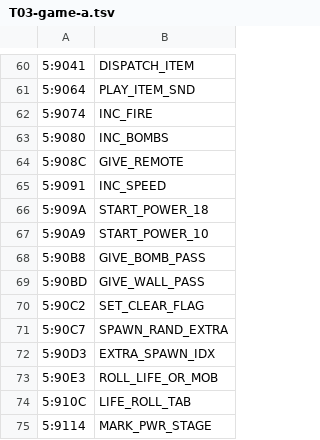
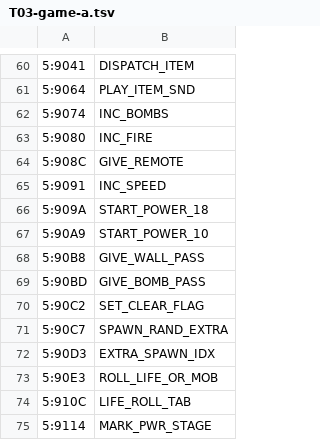
Before and after one commit to orochi115/bomberman-nes-easymode, a TSV file: bomberman2/db/symbols.d/T03-game-a.tsv, drawn as a sheet; only a part is shown, gaps mark what is left out.

```diff
--- a/bomberman2/db/symbols.d/T03-game-a.tsv
+++ b/bomberman2/db/symbols.d/T03-game-a.tsv
@@ -61,4 +61,4 @@
 5:9064	PLAY_ITEM_SND
-5:9074	INC_FIRE
-5:9080	INC_BOMBS
+5:9074	INC_BOMBS
+5:9080	INC_FIRE
 5:908C	GIVE_REMOTE
@@ -67,4 +67,4 @@
 5:90A9	START_POWER_10
-5:90B8	GIVE_BOMB_PASS
-5:90BD	GIVE_WALL_PASS
+5:90B8	GIVE_WALL_PASS
+5:90BD	GIVE_BOMB_PASS
 5:90C2	SET_CLEAR_FLAG
```
Also changed, not shown: bomberman2/db/symbols.d/T08-ram.tsv, 7 other files.
